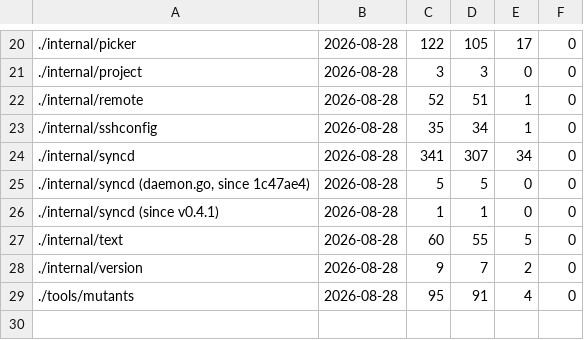
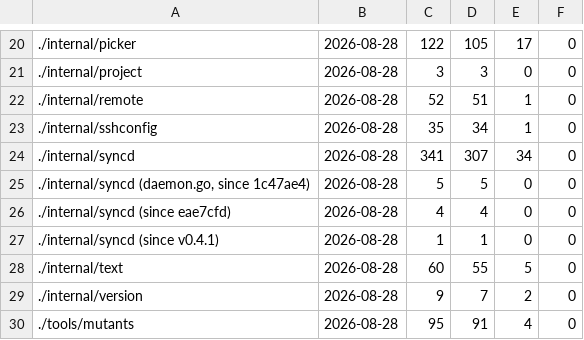
Before and after one commit to Poor-Plebs/herdr-remote-panes, a TSV file: tools/mutants/swept.tsv, drawn as a sheet; only a part is shown, gaps mark what is left out; the diff names each change by its address in the sheet, - before the commit and + after, or states it on an @@ line.

Commit message:
Give the slow-pass boundary to a test rather than to nobody
A sweep of the lines written since the last one found the comparison deciding
whether a pass is slow could be flipped between > and >= with nothing
noticing. The reason it survived is the reason it could not be pinned: the
function took the moment the pass began and measured from it, and time.Since
lands a little past whatever it is compared with, so "exactly the interval"
is not a thing a caller can construct.

It takes how long the pass took instead. The caller does the measuring, which
it was doing anyway, and the boundary becomes something a test can name.

Exactly the interval is not slow, because the line says "longer than" and a
pass that fits leaves no overrun to report. That is the smaller half of the
decision -- a measured duration never lands there -- and it is written down
now rather than being whatever the operator happened to be.

Four mutations on the changed lines, four caught.

```diff
--- a/tools/mutants/swept.tsv
+++ b/tools/mutants/swept.tsv
+row 26: ./internal/syncd (since eae7cfd) | 2026-08-28 | 4 | 4 | 0 | 0
```
Also changed, not shown: 2 other files.
